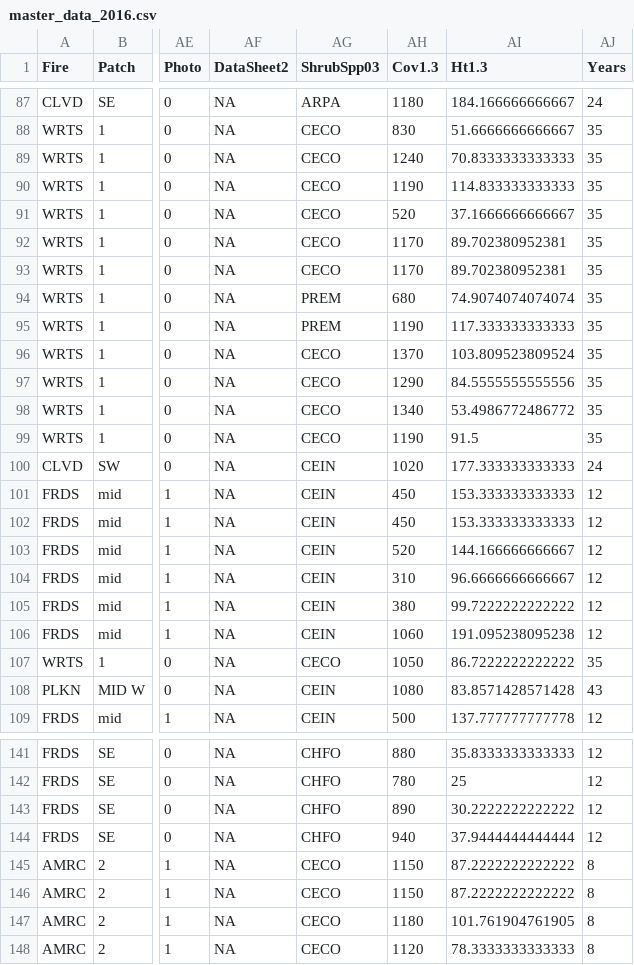
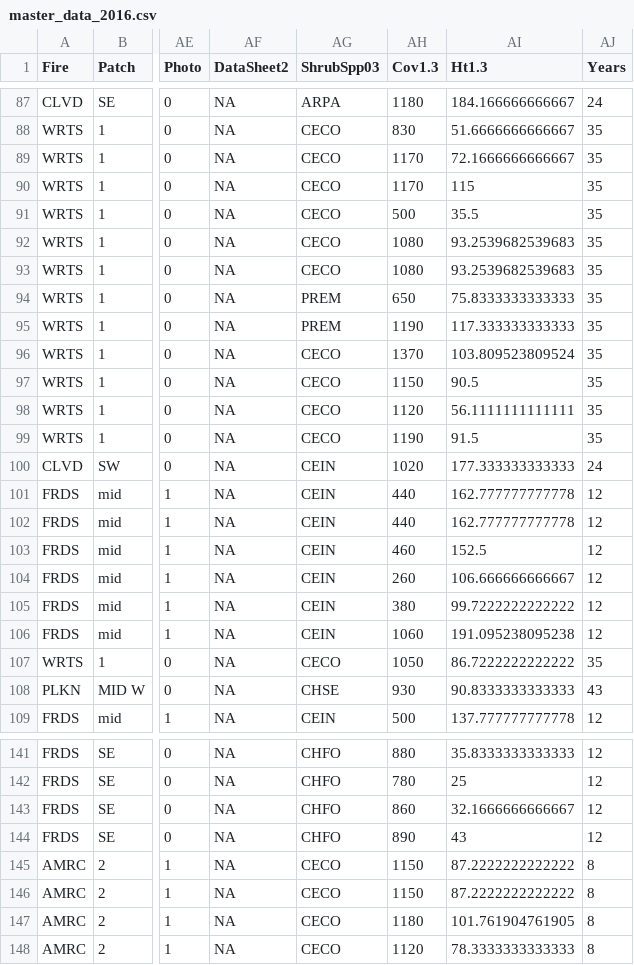
Before and after one commit to carmentubbesing/Shrubs-Seedlings, a CSV file: code/FireFootprints_analysis/master_data_2016.csv, drawn as a sheet; only a part is shown, gaps mark what is left out; the diff covers the shown part only; the diff names each change by its address in the sheet, - before the commit and + after, or states it on an @@ line.

```diff
--- a/code/FireFootprints_analysis/master_data_2016.csv
+++ b/code/FireFootprints_analysis/master_data_2016.csv
-AH89 (Cov1.3): 1240
+AH89 (Cov1.3): 1170
-AI89 (Ht1.3): 70.8333333333333
+AI89 (Ht1.3): 72.1666666666667
-AH90 (Cov1.3): 1190
+AH90 (Cov1.3): 1170
-AI90 (Ht1.3): 114.833333333333
+AI90 (Ht1.3): 115
-AH91 (Cov1.3): 520
+AH91 (Cov1.3): 500
-AI91 (Ht1.3): 37.1666666666667
+AI91 (Ht1.3): 35.5
-AH92:AH93 (Cov1.3): 1170
+AH92:AH93 (Cov1.3): 1080
-AI92:AI93 (Ht1.3): 89.702380952381
+AI92:AI93 (Ht1.3): 93.2539682539683
-AH94 (Cov1.3): 680
+AH94 (Cov1.3): 650
-AI94 (Ht1.3): 74.9074074074074
+AI94 (Ht1.3): 75.8333333333333
-AH97 (Cov1.3): 1290
+AH97 (Cov1.3): 1150
-AI97 (Ht1.3): 84.5555555555556
+AI97 (Ht1.3): 90.5
-AH98 (Cov1.3): 1340
+AH98 (Cov1.3): 1120
-AI98 (Ht1.3): 53.4986772486772
+AI98 (Ht1.3): 56.1111111111111
-AH101:AH102 (Cov1.3): 450
+AH101:AH102 (Cov1.3): 440
-AI101:AI102 (Ht1.3): 153.333333333333
+AI101:AI102 (Ht1.3): 162.777777777778
-AH103 (Cov1.3): 520
+AH103 (Cov1.3): 460
-AI103 (Ht1.3): 144.166666666667
+AI103 (Ht1.3): 152.5
-AH104 (Cov1.3): 310
+AH104 (Cov1.3): 260
-AI104 (Ht1.3): 96.6666666666667
+AI104 (Ht1.3): 106.666666666667
-AG108 (ShrubSpp03): CEIN
+AG108 (ShrubSpp03): CHSE
-AH108 (Cov1.3): 1080
+AH108 (Cov1.3): 930
-AI108 (Ht1.3): 83.8571428571428
+AI108 (Ht1.3): 90.8333333333333
-AH143 (Cov1.3): 890
+AH143 (Cov1.3): 860
-AI143 (Ht1.3): 30.2222222222222
+AI143 (Ht1.3): 32.1666666666667
-AH144 (Cov1.3): 940
+AH144 (Cov1.3): 890
-AI144 (Ht1.3): 37.9444444444444
+AI144 (Ht1.3): 43
```
Also changed, not shown: 2 added rows and 80 edited cells elsewhere in this file, compiled_data/fire_footprints/master_seedlings.csv, 42 other files.
